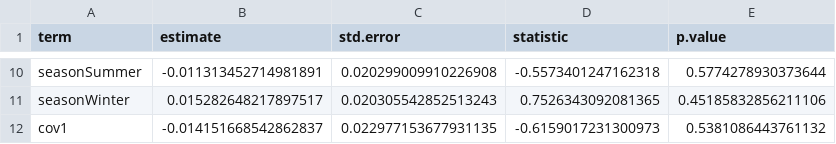
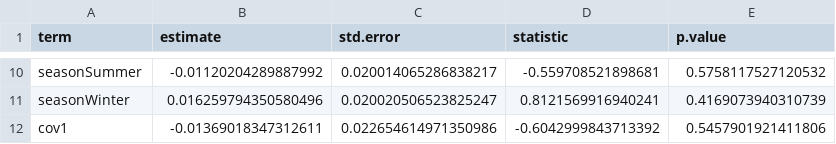
Before and after one commit to mjrolland/preprocess, a CSV file: vignettes/standardisation_outputs/exp1.csv, drawn as a sheet; only a part is shown, gaps mark what is left out; the diff covers the shown part only; the diff names each change by its address in the sheet, - before the commit and + after, or states it on an @@ line.

```diff
--- a/vignettes/standardisation_outputs/exp1.csv
+++ b/vignettes/standardisation_outputs/exp1.csv
-B10 (estimate): -0.011313452714981891
+B10 (estimate): -0.01120204289887992
-C10 (std.error): 0.020299009910226908
+C10 (std.error): 0.020014065286838217
-D10 (statistic): -0.5573401247162318
+D10 (statistic): -0.559708521898681
-E10 (p.value): 0.5774278930373644
+E10 (p.value): 0.5758117527120532
-B11 (estimate): 0.015282648217897517
+B11 (estimate): 0.016259794350580496
-C11 (std.error): 0.020305542852513243
+C11 (std.error): 0.020020506523825247
-D11 (statistic): 0.7526343092081365
+D11 (statistic): 0.8121569916940241
-E11 (p.value): 0.45185832856211106
+E11 (p.value): 0.4169073940310739
-B12 (estimate): -0.014151668542862837
+B12 (estimate): -0.01369018347312611
-C12 (std.error): 0.022977153677931135
+C12 (std.error): 0.022654614971350986
-D12 (statistic): -0.6159017231300973
+D12 (statistic): -0.6042999843713392
-E12 (p.value): 0.5381086443761132
+E12 (p.value): 0.5457901921411806
```
Also changed, not shown: 32 edited cells elsewhere in this file, vignettes/standardisation_outputs/exp1_aov.csv, vignettes/standardisation_outputs/exp2.csv, 28 other files.
